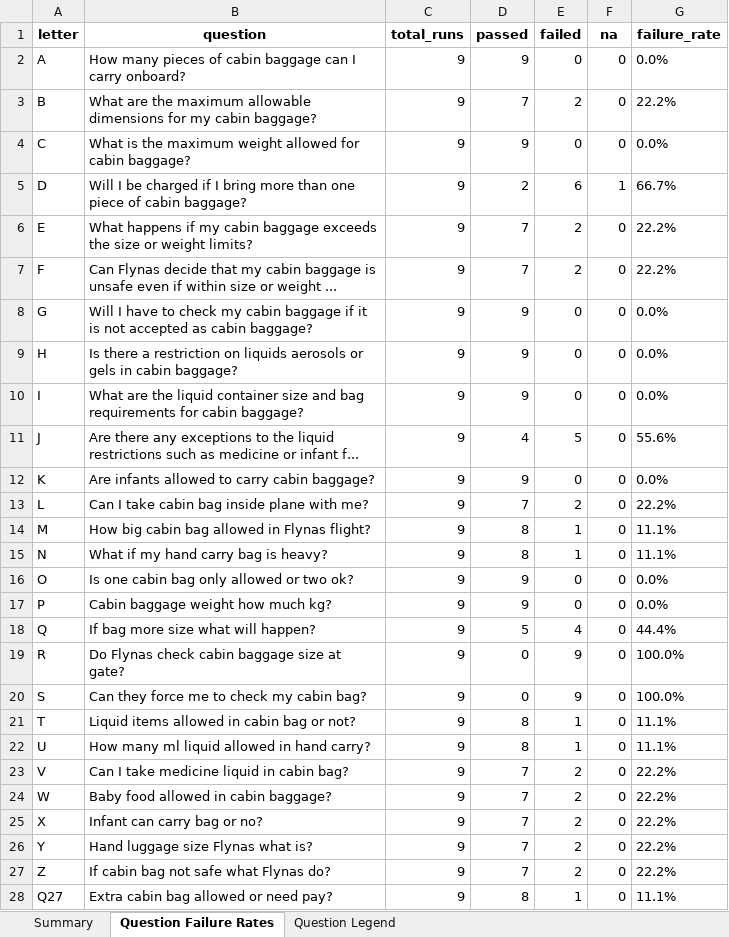
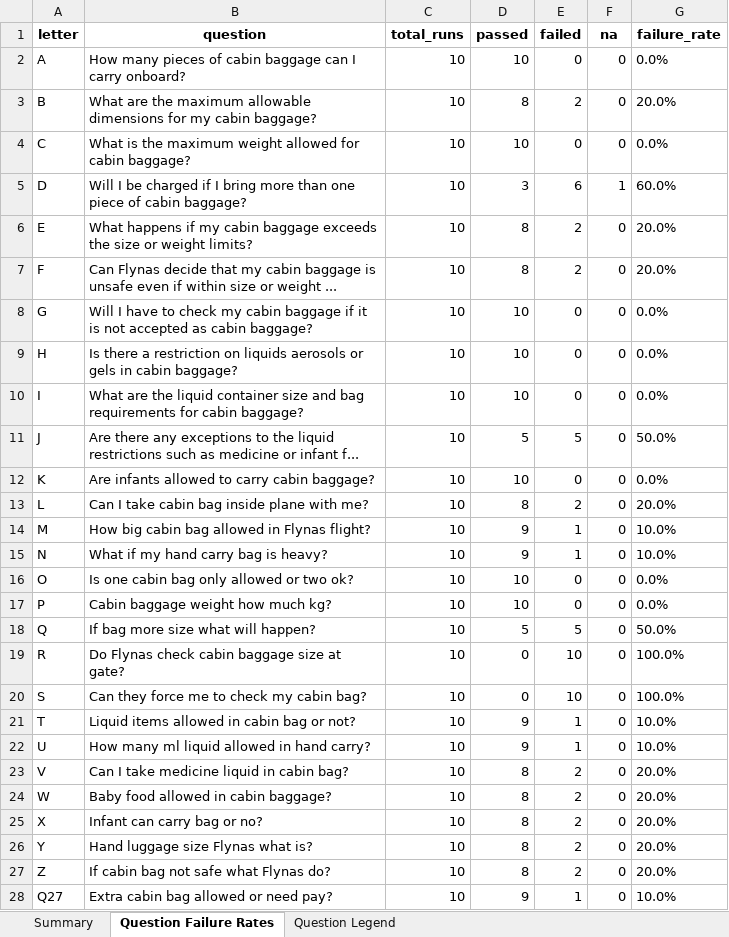
Before and after one commit to shreyank-appinventiv/flynas-ragas-qa, an Excel workbook: category/cabin_baggage/results/answer_relevancy/summary/answer_relevancy_summary.xlsx, sheet Question Failure Rates, drawn as a sheet; only a part is shown; values as stored, in another font and other column widths than the file's, no borders; the diff covers the shown part only; the diff names each change by its address in the sheet, - before the commit and + after, or states it on an @@ line.

```diff
--- a/category/cabin_baggage/results/answer_relevancy/summary/answer_relevancy_summary.xlsx (sheet Question Failure Rates)
+++ b/category/cabin_baggage/results/answer_relevancy/summary/answer_relevancy_summary.xlsx (sheet Question Failure Rates)
-C2:C28 (total_runs): 9
+C2:C28 (total_runs): 10
-D2 (passed): 9
+D2 (passed): 10
-D3 (passed): 7
+D3 (passed): 8
-G3 (failure_rate): 22.2%
+G3 (failure_rate): 20.0%
-D4 (passed): 9
+D4 (passed): 10
-D5 (passed): 2
+D5 (passed): 3
-G5 (failure_rate): 66.7%
+G5 (failure_rate): 60.0%
-D6:D7 (passed): 7
+D6:D7 (passed): 8
-G6:G7 (failure_rate): 22.2%
+G6:G7 (failure_rate): 20.0%
-D8:D10 (passed): 9
+D8:D10 (passed): 10
-D11 (passed): 4
+D11 (passed): 5
-G11 (failure_rate): 55.6%
+G11 (failure_rate): 50.0%
-D12 (passed): 9
+D12 (passed): 10
-D13 (passed): 7
+D13 (passed): 8
-G13 (failure_rate): 22.2%
+G13 (failure_rate): 20.0%
-D14:D15 (passed): 8
+D14:D15 (passed): 9
-G14:G15 (failure_rate): 11.1%
+G14:G15 (failure_rate): 10.0%
-D16:D17 (passed): 9
+D16:D17 (passed): 10
-E18 (failed): 4
+E18 (failed): 5
-G18 (failure_rate): 44.4%
+G18 (failure_rate): 50.0%
-E19:E20 (failed): 9
+E19:E20 (failed): 10
-D21:D22 (passed): 8
+D21:D22 (passed): 9
-G21:G22 (failure_rate): 11.1%
+G21:G22 (failure_rate): 10.0%
-D23:D27 (passed): 7
+D23:D27 (passed): 8
-G23:G27 (failure_rate): 22.2%
+G23:G27 (failure_rate): 20.0%
-D28 (passed): 8
+D28 (passed): 9
-G28 (failure_rate): 11.1%
+G28 (failure_rate): 10.0%
```
Also changed, not shown: 20 edited cells elsewhere in this sheet, sheet Summary, category/cabin_baggage/results/context_precision/summary/context_precision_metric_summary.xlsx, 52 other files.
